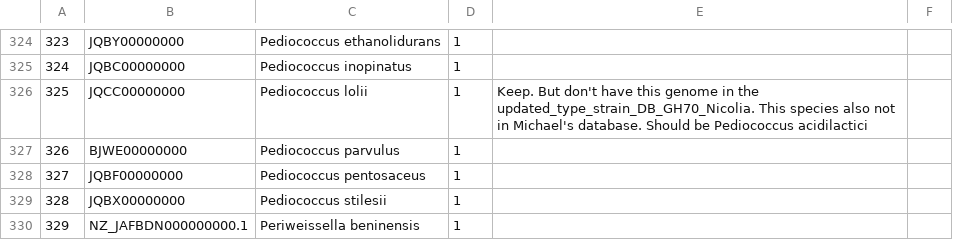
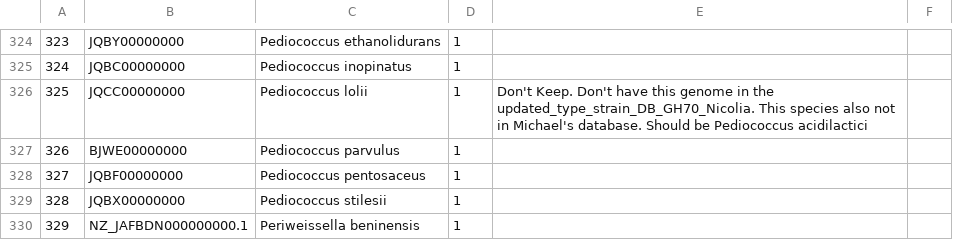
Before and after one commit to nanzhen102/Phylogenetic_tree_edit, a CSV file: full_name_type_strain_DB_Oct4_2022.csv, drawn as a sheet; only a part is shown, gaps mark what is left out.

Commit message:
Update full_name_type_strain_DB_Oct4_2022.csv

```diff
--- a/full_name_type_strain_DB_Oct4_2022.csv
+++ b/full_name_type_strain_DB_Oct4_2022.csv
@@ -325,3 +325,3 @@
 324,JQBC00000000,Pediococcus inopinatus ,1,,
-325,JQCC00000000,Pediococcus lolii ,1,Keep. But don't have this genome in the updated_type_strain_DB_GH70_Nicolia. This species also not in Michael's database. Should be Pediococcus acidilactici,
+325,JQCC00000000,Pediococcus lolii ,1,Don't Keep. Don't have this genome in the updated_type_strain_DB_GH70_Nicolia. This species also not in Michael's database. Should be Pediococcus acidilactici,
 326,BJWE00000000,Pediococcus parvulus ,1,,
```
